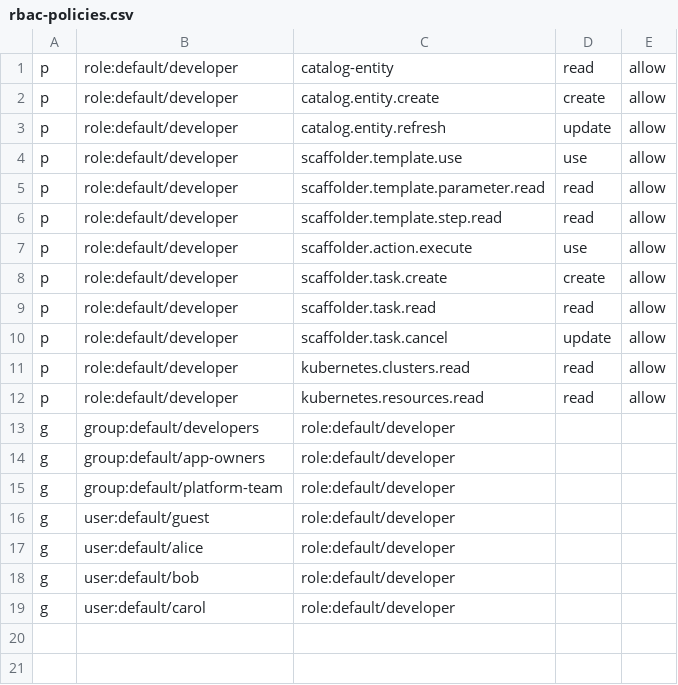
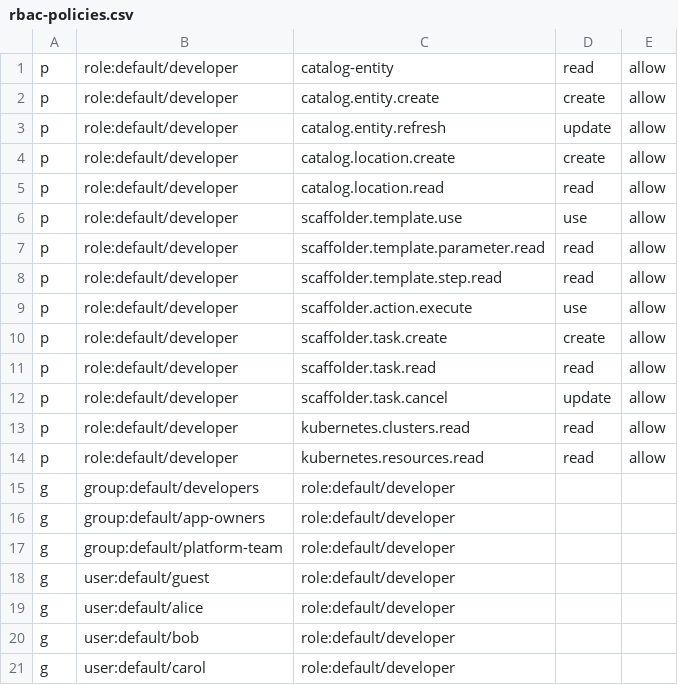
Before and after one commit to rmallam/RHDH, a CSV file: demo/rhdh/rbac-policies.csv, drawn as a sheet; the diff names each change by its address in the sheet, - before the commit and + after, or states it on an @@ line.

Commit message:
Allow catalog.location.create so golden-path register is not 403.
Publish already creates the GitHub repo; guest still could not add the catalog Location.

```diff
--- a/demo/rhdh/rbac-policies.csv
+++ b/demo/rhdh/rbac-policies.csv
+row 4: p | role:default/developer | catalog.location.create | create | allow
+row 5: p | role:default/developer | catalog.location.read | read | allow
```
Also changed, not shown: docs/rhdh-entra-ldap/manifests/rbac-policies.csv, 4 other files.
